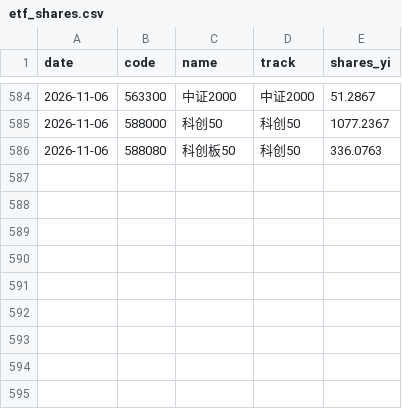
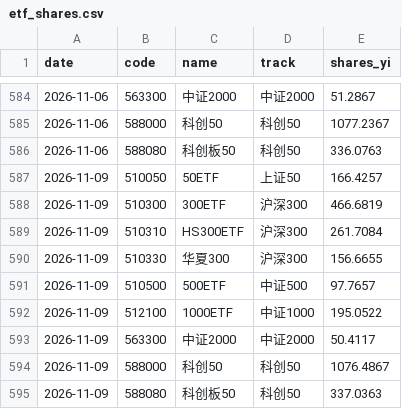
Before and after one commit to gaaiyun/a-share-pulse, a CSV file: data/etf_shares.csv, drawn as a sheet; only a part is shown, gaps mark what is left out.

```diff
--- a/data/etf_shares.csv
+++ b/data/etf_shares.csv
@@ -586 +586,10 @@ date,code,name,track,shares_yi
 2026-11-06,588080,科创板50,科创50,336.0763
+2026-11-09,510050,50ETF,上证50,166.4257
+2026-11-09,510300,300ETF,沪深300,466.6819
+2026-11-09,510310,HS300ETF,沪深300,261.7084
+2026-11-09,510330,华夏300,沪深300,156.6655
+2026-11-09,510500,500ETF,中证500,97.7657
+2026-11-09,512100,1000ETF,中证1000,195.0522
+2026-11-09,563300,中证2000,中证2000,50.4117
+2026-11-09,588000,科创50,科创50,1076.4867
+2026-11-09,588080,科创板50,科创50,337.0363
```
Also changed, not shown: data/raw/below_net.csv, data/raw/pe_median.csv, 3 other files.
